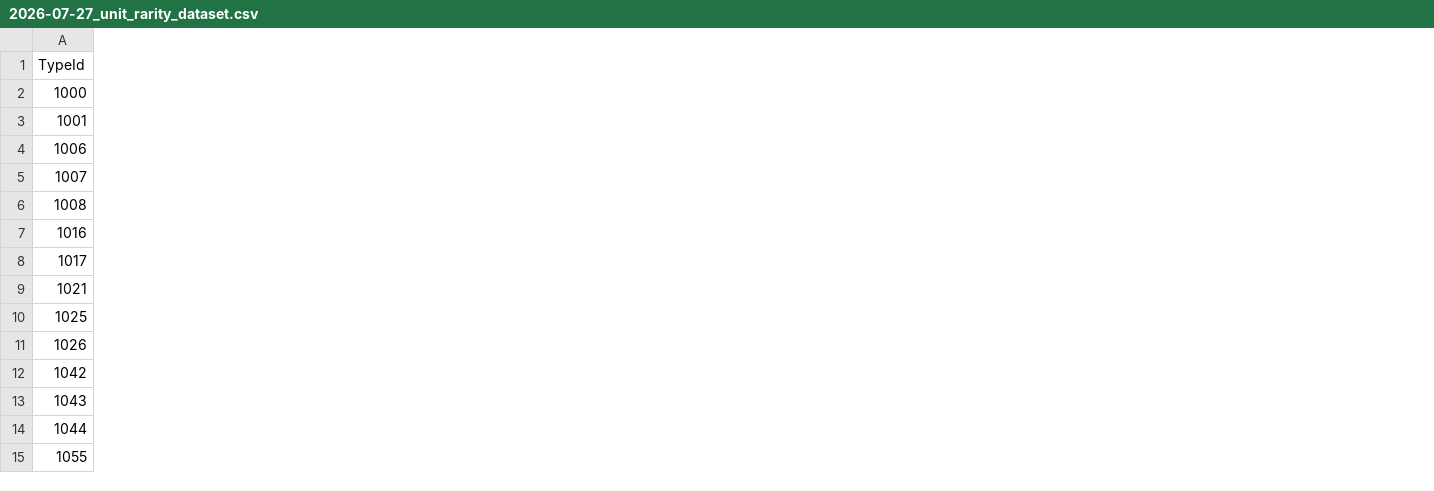
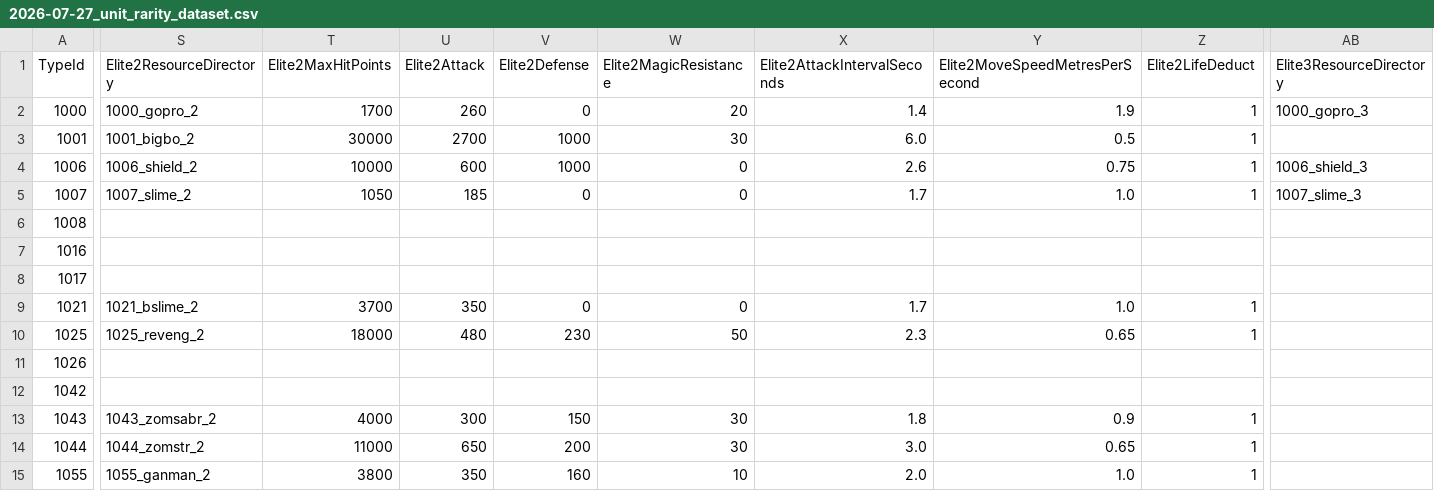
Before and after one commit to txym/ARKnoNIGHTS_beta, a CSV file: docs/numerical_architecture/2026-07-27_unit_rarity_dataset.csv, drawn as a sheet; only a part is shown, gaps mark what is left out; the diff covers the shown part only; the diff names each change by its address in the sheet, - before the commit and + after, or states it on an @@ line.

Commit message:
fix numerical elite variant regression evidence

```diff
--- a/docs/numerical_architecture/2026-07-27_unit_rarity_dataset.csv
+++ b/docs/numerical_architecture/2026-07-27_unit_rarity_dataset.csv
+column S (Elite2ResourceDirectory), rows 2-15: 1000_gopro_2 | 1001_bigbo_2 | 1006_shield_2 | 1007_slime_2 |  |  |  | 1021_bslime_2 | 1025_reveng_2 |  |  | 1043_zomsabr_2 | 1044_zomstr_2 | 1055_ganman_2
+column T (Elite2MaxHitPoints), rows 2-15: 1700 | 30000 | 10000 | 1050 |  |  |  | 3700 | 18000 |  |  | 4000 | 11000 | 3800
+column U (Elite2Attack), rows 2-15: 260 | 2700 | 600 | 185 |  |  |  | 350 | 480 |  |  | 300 | 650 | 350
+column V (Elite2Defense), rows 2-15: 0 | 1000 | 1000 | 0 |  |  |  | 0 | 230 |  |  | 150 | 200 | 160
+column W (Elite2MagicResistance), rows 2-15: 20 | 30 | 0 | 0 |  |  |  | 0 | 50 |  |  | 30 | 30 | 10
+column X (Elite2AttackIntervalSeconds), rows 2-15: 1.4 | 6.0 | 2.6 | 1.7 |  |  |  | 1.7 | 2.3 |  |  | 1.8 | 3.0 | 2.0
+column Y (Elite2MoveSpeedMetresPerSecond), rows 2-15: 1.9 | 0.5 | 0.75 | 1.0 |  |  |  | 1.0 | 0.65 |  |  | 0.9 | 0.65 | 1.0
+column Z (Elite2LifeDeduct), rows 2-15: 1 | 1 | 1 | 1 |  |  |  | 1 | 1 |  |  | 1 | 1 | 1
+column AB (Elite3ResourceDirectory), rows 2-5: 1000_gopro_3 |  | 1006_shield_3 | 1007_slime_3
```
Also changed, not shown: 7 added columns and 1 edited cell elsewhere in this file, 5 other files.
